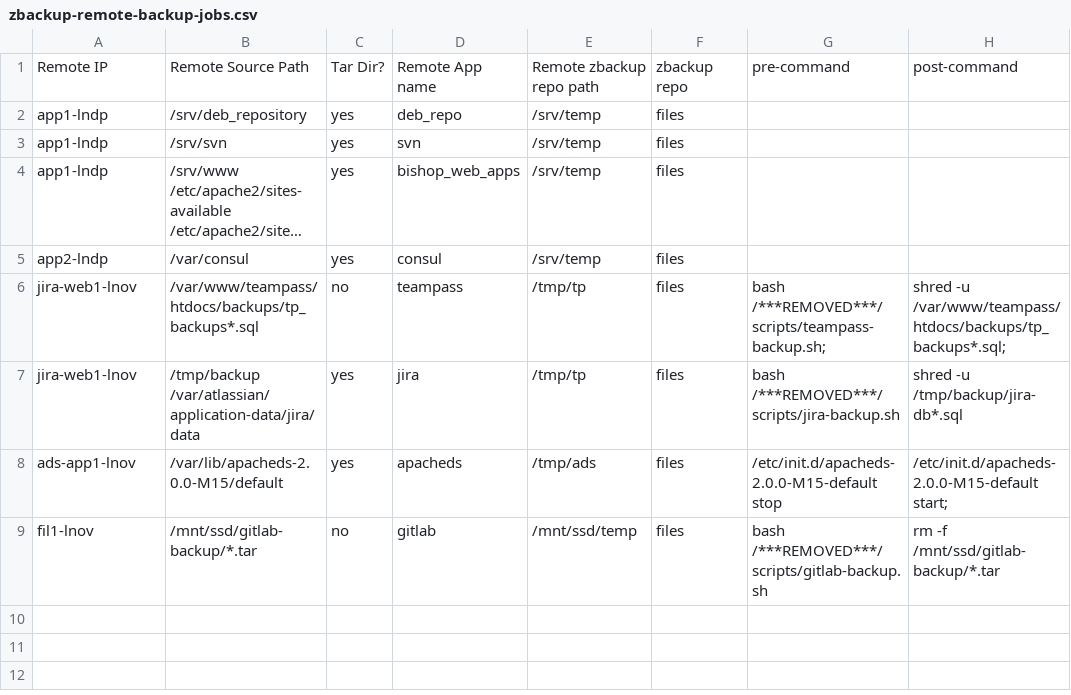
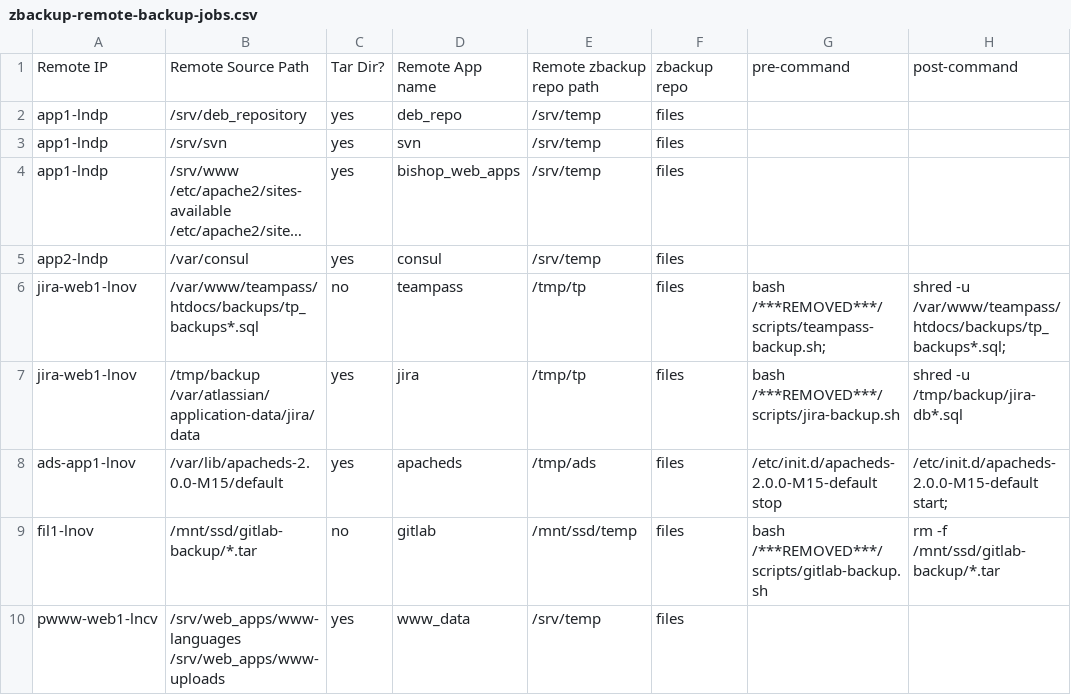
Before and after one commit to mumblez/misc-scripts, a CSV file: backup/zbackup-remote-backup-jobs.csv, drawn as a sheet; long unchanged cells end in ….

Commit message:
backup www uploads and language translations

```diff
--- a/backup/zbackup-remote-backup-jobs.csv
+++ b/backup/zbackup-remote-backup-jobs.csv
@@ -9 +9,2 @@ ads-app1-lnov,/var/lib/apacheds-2.0.0-M15/default,yes,apacheds,/tmp/ads,files,/e
 fil1-lnov,/mnt/ssd/gitlab-backup/*.tar,no,gitlab,/mnt/ssd/temp,files,bash /***REMOVED***/scripts/gitlab-backup.sh,rm -f /mnt/ssd/gitlab-backup/*.tar
+pwww-web1-lncv,/srv/web_apps/www-languages /srv/web_apps/www-uploads,yes,www_data,/srv/temp,files,,
```
